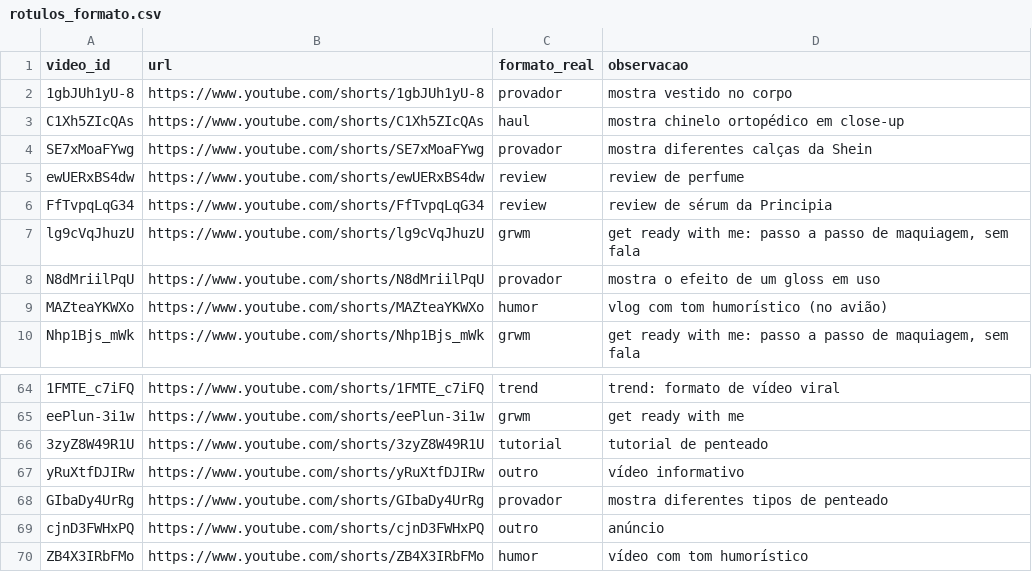
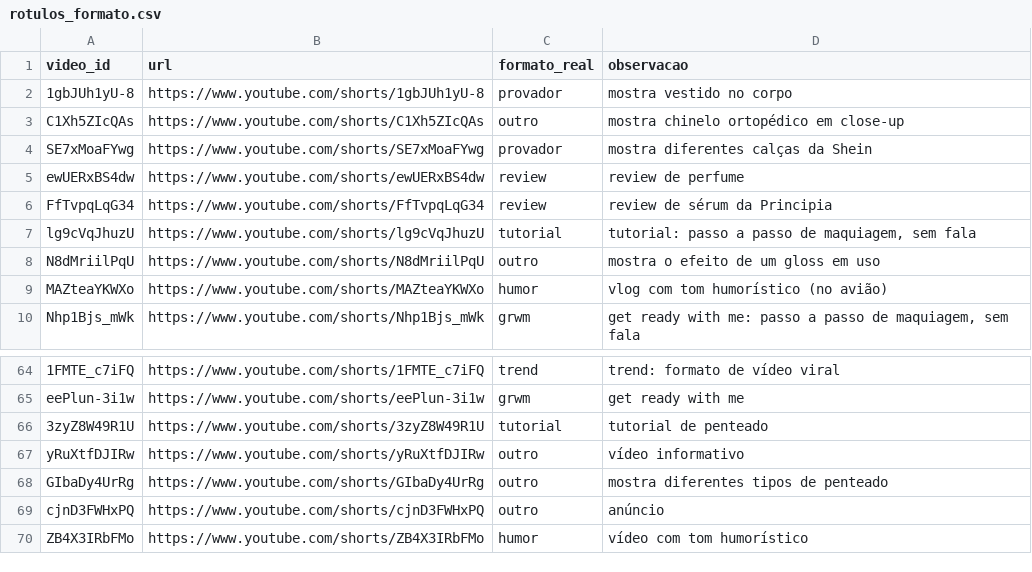
Before and after one commit to TiagoGardin/Galaxies, a CSV file: data/rotulos_formato.csv, drawn as a sheet; only a part is shown, gaps mark what is left out.

Commit message:
data: segunda revisão dos rótulos de formato (4 mudanças) e validação refeita

```diff
--- a/data/rotulos_formato.csv
+++ b/data/rotulos_formato.csv
@@ -2,3 +2,3 @@ video_id,url,formato_real,observacao
 1gbJUh1yU-8,https://www.youtube.com/shorts/1gbJUh1yU-8,provador,mostra vestido no corpo
-C1Xh5ZIcQAs,https://www.youtube.com/shorts/C1Xh5ZIcQAs,haul,mostra chinelo ortopédico em close-up
+C1Xh5ZIcQAs,https://www.youtube.com/shorts/C1Xh5ZIcQAs,outro,mostra chinelo ortopédico em close-up
 SE7xMoaFYwg,https://www.youtube.com/shorts/SE7xMoaFYwg,provador,mostra diferentes calças da Shein
@@ -6,4 +6,4 @@ ewUERxBS4dw,https://www.youtube.com/shorts/ewUERxBS4dw,review,review de perfume
 FfTvpqLqG34,https://www.youtube.com/shorts/FfTvpqLqG34,review,review de sérum da Principia
-lg9cVqJhuzU,https://www.youtube.com/shorts/lg9cVqJhuzU,grwm,"get ready with me: passo a passo de maquiagem, sem fala"
-N8dMriilPqU,https://www.youtube.com/shorts/N8dMriilPqU,provador,mostra o efeito de um gloss em uso
+lg9cVqJhuzU,https://www.youtube.com/shorts/lg9cVqJhuzU,tutorial,"tutorial: passo a passo de maquiagem, sem fala"
+N8dMriilPqU,https://www.youtube.com/shorts/N8dMriilPqU,outro,mostra o efeito de um gloss em uso
 MAZteaYKWXo,https://www.youtube.com/shorts/MAZteaYKWXo,humor,vlog com tom humorístico (no avião)
@@ -67,3 +67,3 @@ eePlun-3i1w,https://www.youtube.com/shorts/eePlun-3i1w,grwm,get ready with me
 yRuXtfDJIRw,https://www.youtube.com/shorts/yRuXtfDJIRw,outro,vídeo informativo
-GIbaDy4UrRg,https://www.youtube.com/shorts/GIbaDy4UrRg,provador,mostra diferentes tipos de penteado
+GIbaDy4UrRg,https://www.youtube.com/shorts/GIbaDy4UrRg,outro,mostra diferentes tipos de penteado
 cjnD3FWHxPQ,https://www.youtube.com/shorts/cjnD3FWHxPQ,outro,anúncio
```
Also changed, not shown: resultados/rotulos_formato.csv, 2 other files.
